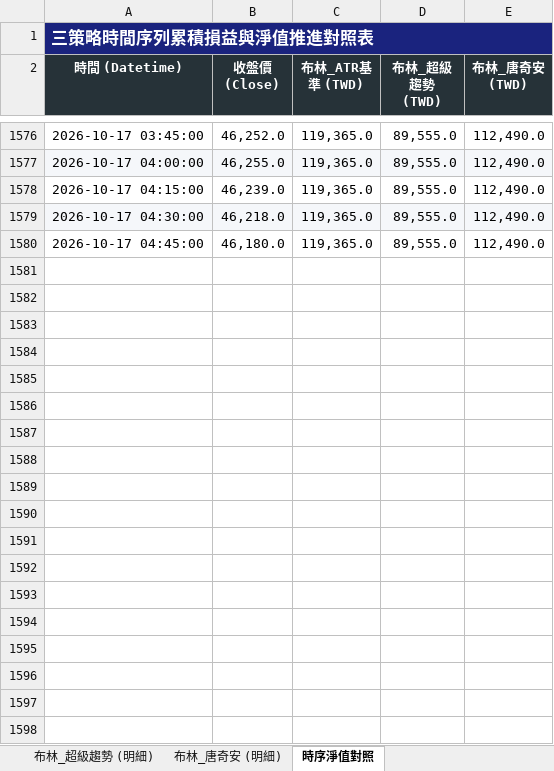
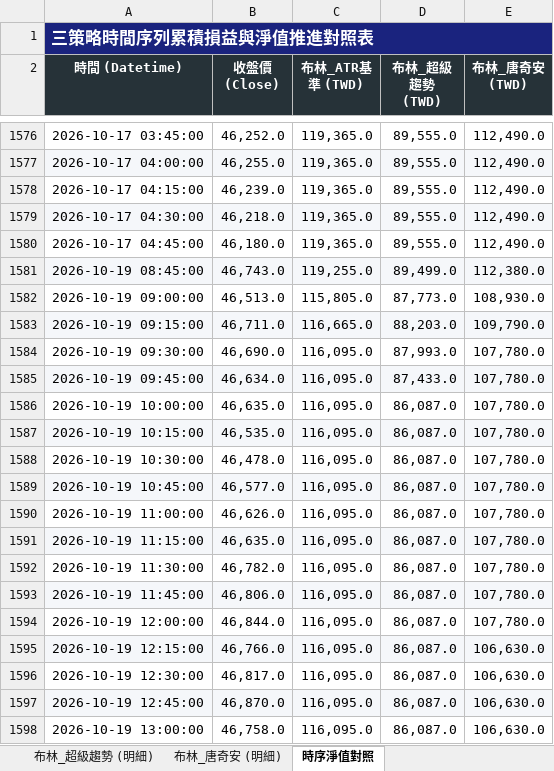
Before and after one commit to nyps1/TMF_strategy, an Excel workbook: three_strategies_trades_comparison.xlsx, sheet 時序淨值對照, drawn as a sheet; only a part is shown, gaps mark what is left out; values as stored, in another font and other column widths than the file's, no borders; the diff covers the shown part only; the diff names each change by its address in the sheet, - before the commit and + after, or states it on an @@ line.

```diff
--- a/three_strategies_trades_comparison.xlsx (sheet 時序淨值對照)
+++ b/three_strategies_trades_comparison.xlsx (sheet 時序淨值對照)
+row 1581: 2026-10-19 08:45:00 | 46,743.0 | 119,255.0 | 89,499.0 | 112,380.0
+row 1582: 2026-10-19 09:00:00 | 46,513.0 | 115,805.0 | 87,773.0 | 108,930.0
+row 1583: 2026-10-19 09:15:00 | 46,711.0 | 116,665.0 | 88,203.0 | 109,790.0
+row 1584: 2026-10-19 09:30:00 | 46,690.0 | 116,095.0 | 87,993.0 | 107,780.0
+row 1585: 2026-10-19 09:45:00 | 46,634.0 | 116,095.0 | 87,433.0 | 107,780.0
+row 1586: 2026-10-19 10:00:00 | 46,635.0 | 116,095.0 | 86,087.0 | 107,780.0
+row 1587: 2026-10-19 10:15:00 | 46,535.0 | 116,095.0 | 86,087.0 | 107,780.0
+row 1588: 2026-10-19 10:30:00 | 46,478.0 | 116,095.0 | 86,087.0 | 107,780.0
+row 1589: 2026-10-19 10:45:00 | 46,577.0 | 116,095.0 | 86,087.0 | 107,780.0
+row 1590: 2026-10-19 11:00:00 | 46,626.0 | 116,095.0 | 86,087.0 | 107,780.0
+row 1591: 2026-10-19 11:15:00 | 46,635.0 | 116,095.0 | 86,087.0 | 107,780.0
+row 1592: 2026-10-19 11:30:00 | 46,782.0 | 116,095.0 | 86,087.0 | 107,780.0
+row 1593: 2026-10-19 11:45:00 | 46,806.0 | 116,095.0 | 86,087.0 | 107,780.0
+row 1594: 2026-10-19 12:00:00 | 46,844.0 | 116,095.0 | 86,087.0 | 107,780.0
+row 1595: 2026-10-19 12:15:00 | 46,766.0 | 116,095.0 | 86,087.0 | 106,630.0
+row 1596: 2026-10-19 12:30:00 | 46,817.0 | 116,095.0 | 86,087.0 | 106,630.0
+row 1597: 2026-10-19 12:45:00 | 46,870.0 | 116,095.0 | 86,087.0 | 106,630.0
+row 1598: 2026-10-19 13:00:00 | 46,758.0 | 116,095.0 | 86,087.0 | 106,630.0
```
Also changed, not shown: 154 added rows elsewhere in this sheet, sheet 布林_ATR基準 (明細), sheet 布林_超級趨勢 (明細), sheet 布林_唐奇安 (明細), sheet 綜合績效與參數對照, 4 other files.
